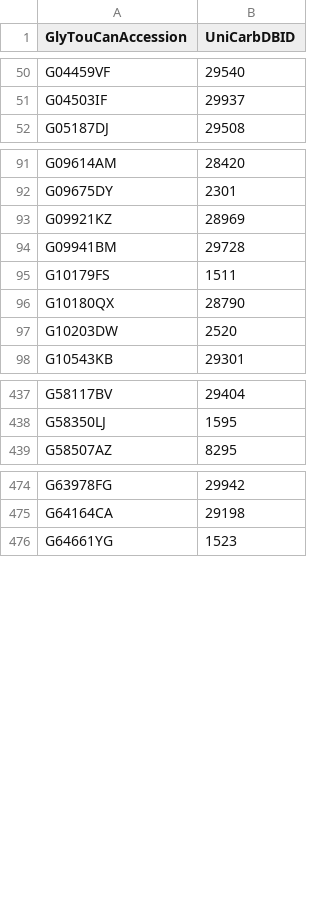
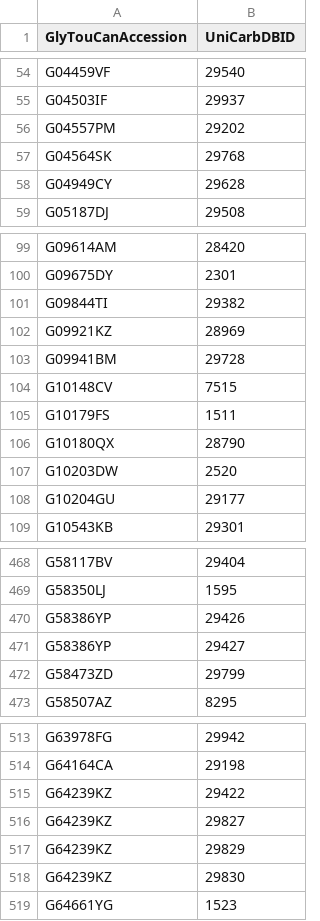
Before and after one commit to glygen-glycan-data/PyGly, a TSV file: smw/glycandata/export/unicarbdb.tsv, drawn as a sheet; only a part is shown, gaps mark what is left out; the diff covers the shown part only.

```diff
--- a/smw/glycandata/export/unicarbdb.tsv
+++ b/smw/glycandata/export/unicarbdb.tsv
@@ -51,2 +55,5 @@ G04459VF	29540
 G04503IF	29937
+G04557PM	29202
+G04564SK	29768
+G04949CY	29628
 G05187DJ	29508
@@ -92,4 +100,6 @@ G09614AM	28420
 G09675DY	2301
+G09844TI	29382
 G09921KZ	28969
 G09941BM	29728
+G10148CV	7515
 G10179FS	1511
@@ -97,2 +107,3 @@ G10180QX	28790
 G10203DW	2520
+G10204GU	29177
 G10543KB	29301
@@ -438,2 +469,5 @@ G58117BV	29404
 G58350LJ	1595
+G58386YP	29426
+G58386YP	29427
+G58473ZD	29799
 G58507AZ	8295
@@ -475,2 +514,6 @@ G63978FG	29942
 G64164CA	29198
+G64239KZ	29422
+G64239KZ	29827
+G64239KZ	29829
+G64239KZ	29830
 G64661YG	1523
```
Also changed, not shown: 46 added rows elsewhere in this file, smw/glycandata/export/bcsdb.tsv, smw/glycandata/export/glyconnect.tsv, 38 other files.
